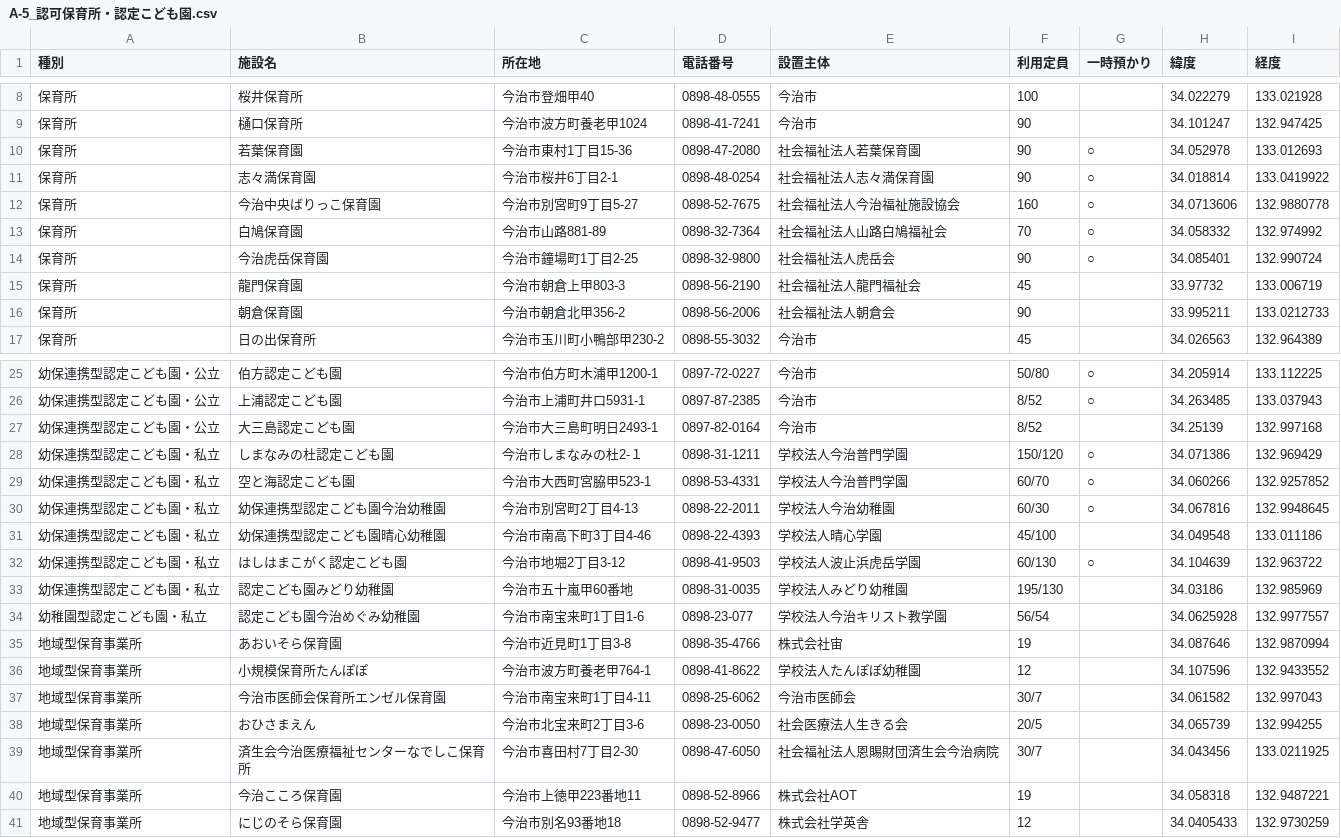
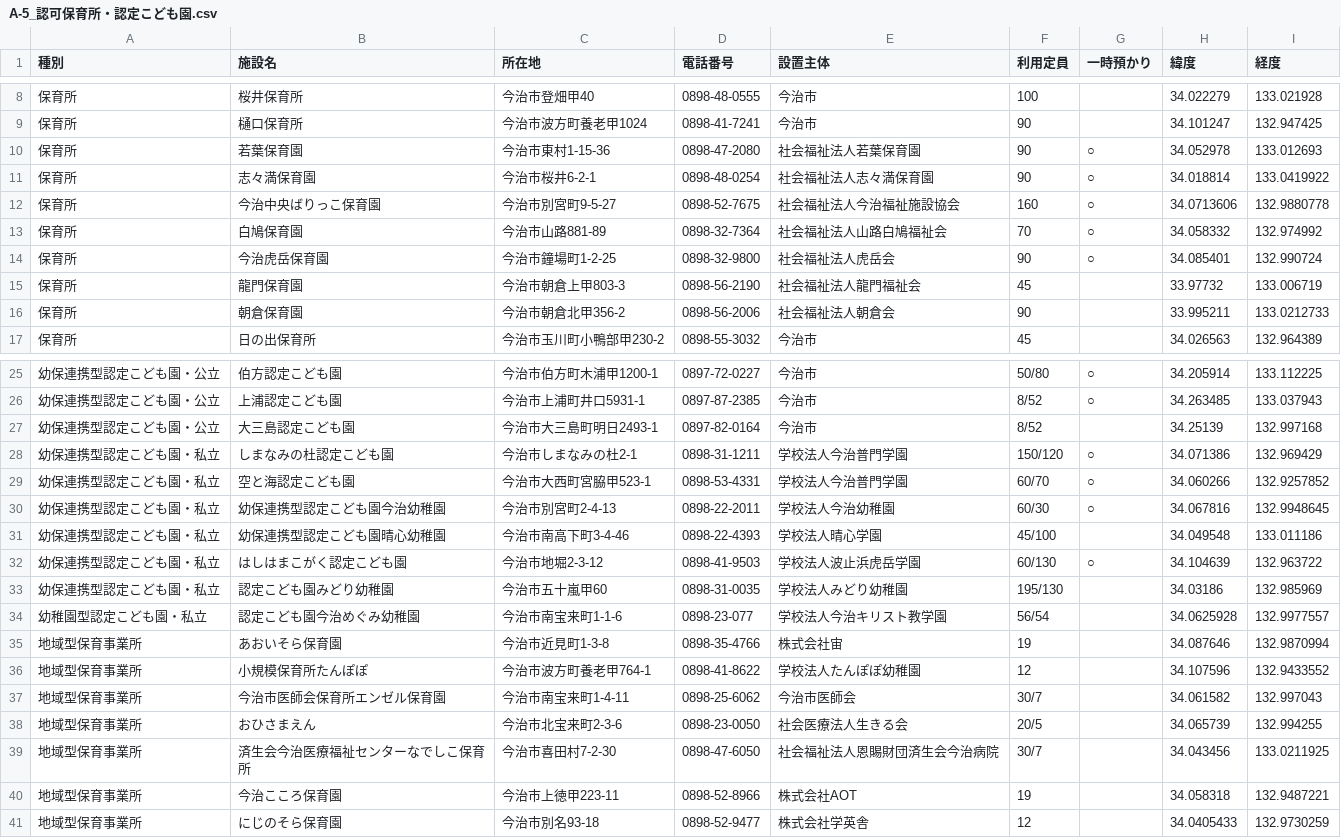
Before and after one commit to HB-empitsu/opendata, a CSV file: A-5_認可保育所・認定こども園.csv, drawn as a sheet; only a part is shown, gaps mark what is left out; the diff covers the shown part only.

```diff
--- a/A-5_認可保育所・認定こども園.csv
+++ b/A-5_認可保育所・認定こども園.csv
@@ -9,7 +9,7 @@
 保育所,樋口保育所,今治市波方町養老甲1024,0898-41-7241,今治市,90,,34.101247,132.947425
-保育所,若葉保育園,今治市東村1丁目15-36,0898-47-2080,社会福祉法人若葉保育園,90,○,34.052978,133.012693
-保育所,志々満保育園,今治市桜井6丁目2-1,0898-48-0254,社会福祉法人志々満保育園,90,○,34.018814,133.0419922
-保育所,今治中央ばりっこ保育園,今治市別宮町9丁目5-27,0898-52-7675,社会福祉法人今治福祉施設協会,160,○,34.0713606,132.9880778
+保育所,若葉保育園,今治市東村1-15-36,0898-47-2080,社会福祉法人若葉保育園,90,○,34.052978,133.012693
+保育所,志々満保育園,今治市桜井6-2-1,0898-48-0254,社会福祉法人志々満保育園,90,○,34.018814,133.0419922
+保育所,今治中央ばりっこ保育園,今治市別宮町9-5-27,0898-52-7675,社会福祉法人今治福祉施設協会,160,○,34.0713606,132.9880778
 保育所,白鳩保育園,今治市山路881-89,0898-32-7364,社会福祉法人山路白鳩福祉会,70,○,34.058332,132.974992
-保育所,今治虎岳保育園,今治市鐘場町1丁目2-25,0898-32-9800,社会福祉法人虎岳会,90,○,34.085401,132.990724
+保育所,今治虎岳保育園,今治市鐘場町1-2-25,0898-32-9800,社会福祉法人虎岳会,90,○,34.085401,132.990724
 保育所,龍門保育園,今治市朝倉上甲803-3,0898-56-2190,社会福祉法人龍門福祉会,45,,33.97732,133.006719
@@ -27,15 +27,15 @@
 幼保連携型認定こども園・公立,大三島認定こども園,今治市大三島町明日2493-1,0897-82-0164,今治市,8/52,,34.25139,132.997168
-幼保連携型認定こども園・私立,しまなみの杜認定こども園,今治市しまなみの杜2-１,0898-31-1211,学校法人今治普門学園,150/120,○,34.071386,132.969429
+幼保連携型認定こども園・私立,しまなみの杜認定こども園,今治市しまなみの杜2-1,0898-31-1211,学校法人今治普門学園,150/120,○,34.071386,132.969429
 幼保連携型認定こども園・私立,空と海認定こども園,今治市大西町宮脇甲523-1,0898-53-4331,学校法人今治普門学園,60/70,○,34.060266,132.9257852
-幼保連携型認定こども園・私立,幼保連携型認定こども園今治幼稚園,今治市別宮町2丁目4-13,0898-22-2011,学校法人今治幼稚園,60/30,○,34.067816,132.9948645
-幼保連携型認定こども園・私立,幼保連携型認定こども園晴心幼稚園,今治市南高下町3丁目4-46,0898-22-4393,学校法人晴心学園,45/100,,34.049548,133.011186
-幼保連携型認定こども園・私立,はしはまこがく認定こども園,今治市地堀2丁目3-12,0898-41-9503,学校法人波止浜虎岳学園,60/130,○,34.104639,132.963722
-幼保連携型認定こども園・私立,認定こども園みどり幼稚園,今治市五十嵐甲60番地,0898-31-0035,学校法人みどり幼稚園,195/130,,34.03186,132.985969
-幼稚園型認定こども園・私立,認定こども園今治めぐみ幼稚園,今治市南宝来町1丁目1-6,0898-23-077,学校法人今治キリスト教学園,56/54,,34.0625928,132.9977557
-地域型保育事業所,あおいそら保育園,今治市近見町1丁目3-8,0898-35-4766,株式会社宙,19,,34.087646,132.9870994
+幼保連携型認定こども園・私立,幼保連携型認定こども園今治幼稚園,今治市別宮町2-4-13,0898-22-2011,学校法人今治幼稚園,60/30,○,34.067816,132.9948645
+幼保連携型認定こども園・私立,幼保連携型認定こども園晴心幼稚園,今治市南高下町3-4-46,0898-22-4393,学校法人晴心学園,45/100,,34.049548,133.011186
+幼保連携型認定こども園・私立,はしはまこがく認定こども園,今治市地堀2-3-12,0898-41-9503,学校法人波止浜虎岳学園,60/130,○,34.104639,132.963722
+幼保連携型認定こども園・私立,認定こども園みどり幼稚園,今治市五十嵐甲60,0898-31-0035,学校法人みどり幼稚園,195/130,,34.03186,132.985969
+幼稚園型認定こども園・私立,認定こども園今治めぐみ幼稚園,今治市南宝来町1-1-6,0898-23-077,学校法人今治キリスト教学園,56/54,,34.0625928,132.9977557
+地域型保育事業所,あおいそら保育園,今治市近見町1-3-8,0898-35-4766,株式会社宙,19,,34.087646,132.9870994
 地域型保育事業所,小規模保育所たんぽぽ,今治市波方町養老甲764-1,0898-41-8622,学校法人たんぽぽ幼稚園,12,,34.107596,132.9433552
-地域型保育事業所,今治市医師会保育所エンゼル保育園,今治市南宝来町1丁目4-11,0898-25-6062,今治市医師会,30/7,,34.061582,132.997043
-地域型保育事業所,おひさまえん,今治市北宝来町2丁目3-6,0898-23-0050,社会医療法人生きる会,20/5,,34.065739,132.994255
-地域型保育事業所,済生会今治医療福祉センターなでしこ保育所,今治市喜田村7丁目2-30,0898-47-6050,社会福祉法人恩賜財団済生会今治病院,30/7,,34.043456,133.0211925
-地域型保育事業所,今治こころ保育園,今治市上徳甲223番地11,0898-52-8966,株式会社AOT,19,,34.058318,132.9487221
-地域型保育事業所,にじのそら保育園,今治市別名93番地18,0898-52-9477,株式会社学英舎,12,,34.0405433,132.9730259
+地域型保育事業所,今治市医師会保育所エンゼル保育園,今治市南宝来町1-4-11,0898-25-6062,今治市医師会,30/7,,34.061582,132.997043
+地域型保育事業所,おひさまえん,今治市北宝来町2-3-6,0898-23-0050,社会医療法人生きる会,20/5,,34.065739,132.994255
+地域型保育事業所,済生会今治医療福祉センターなでしこ保育所,今治市喜田村7-2-30,0898-47-6050,社会福祉法人恩賜財団済生会今治病院,30/7,,34.043456,133.0211925
+地域型保育事業所,今治こころ保育園,今治市上徳甲223-11,0898-52-8966,株式会社AOT,19,,34.058318,132.9487221
+地域型保育事業所,にじのそら保育園,今治市別名93-18,0898-52-9477,株式会社学英舎,12,,34.0405433,132.9730259
```
Also changed, not shown: 3 edited cells elsewhere in this file, A-1_公共施設一覧.csv.
